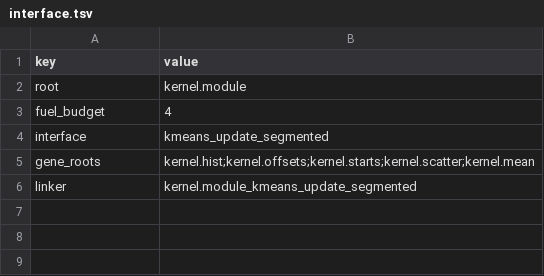
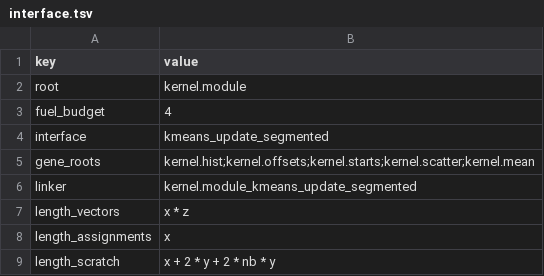
Before and after one commit to Gamakon/fuller, a TSV file: kingdoms/wgsl_true/mod/kmeans_update_segmented/interface.tsv, drawn as a sheet; the diff names each change by its address in the sheet, - before the commit and + after, or states it on an @@ line.

```diff
--- a/kingdoms/wgsl_true/mod/kmeans_update_segmented/interface.tsv
+++ b/kingdoms/wgsl_true/mod/kmeans_update_segmented/interface.tsv
+row 7: length_vectors | x * z
+row 8: length_assignments | x
+row 9: length_scratch | x + 2 * y + 2 * nb * y
```
Also changed, not shown: kingdoms/wgsl_true/mod/kmeans_update/share.tsv, kingdoms/wgsl_true/mod/kmeans_update/types.tsv, 19 other files.
